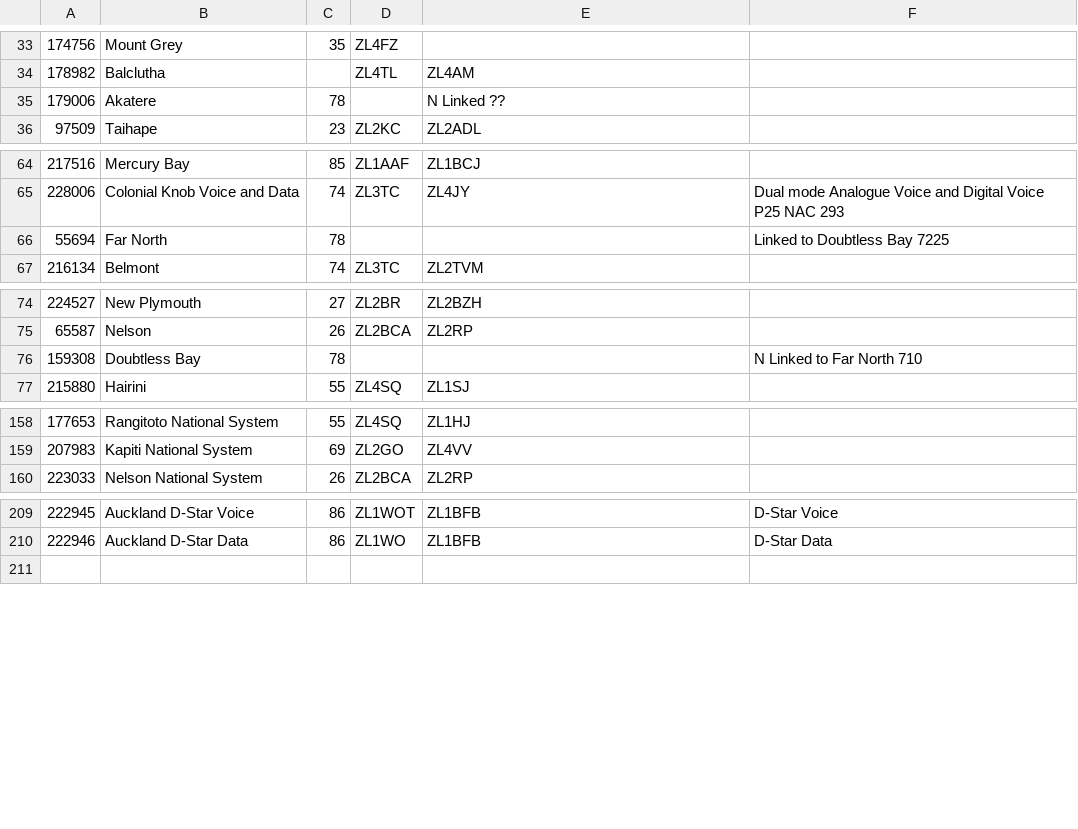
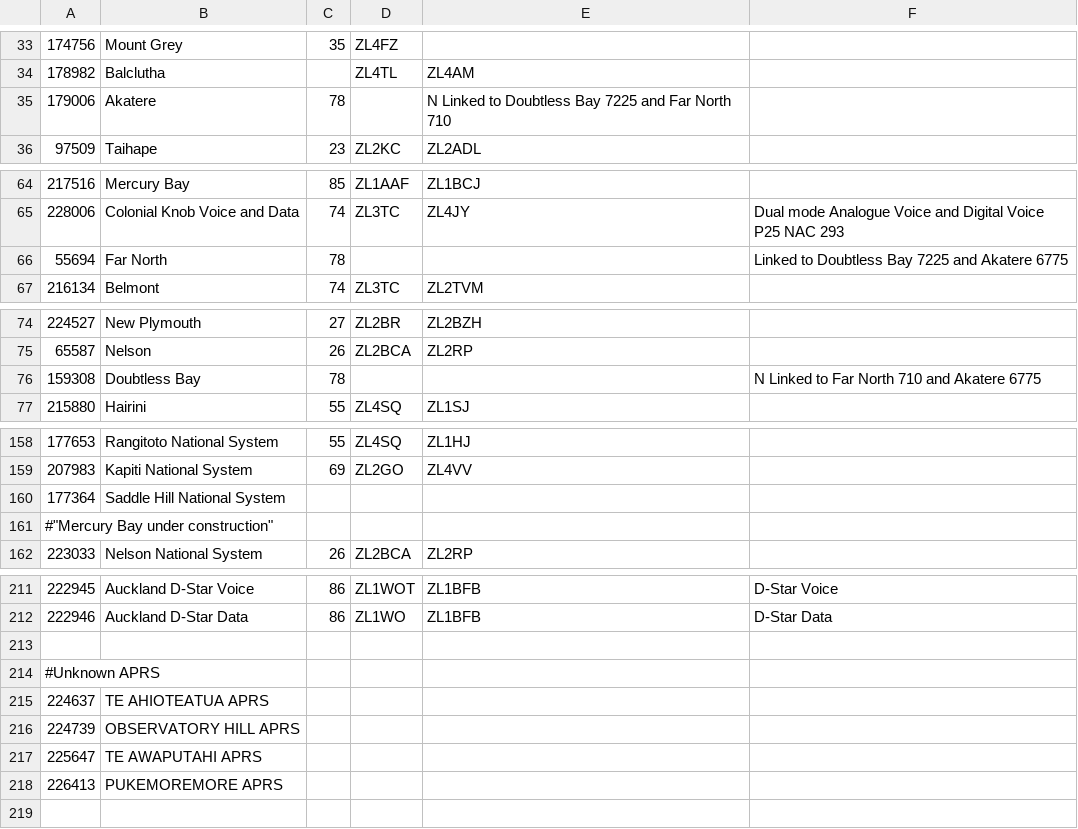
Before and after one commit to anakhanz/nzrepeaters, a CSV file: repeaters/data/info.csv, drawn as a sheet; only a part is shown, gaps mark what is left out.

Commit message:
Add data for links and general data tidy ups

```diff
--- a/repeaters/data/info.csv
+++ b/repeaters/data/info.csv
@@ -34,3 +34,3 @@
 178982,"Balclutha",,"ZL4TL","ZL4AM",
-179006,"Akatere",78,,"N Linked ??",
+179006,"Akatere",78,,"N Linked to Doubtless Bay 7225 and Far North 710",
 97509,"Taihape",23,"ZL2KC","ZL2ADL",
@@ -65,3 +65,3 @@
 228006,"Colonial Knob Voice and Data",74,"ZL3TC","ZL4JY","Dual mode Analogue Voice and Digital Voice P25  NAC 293"
-55694,"Far North",78,,,"Linked to Doubtless Bay 7225"
+55694,"Far North",78,,,"Linked to Doubtless Bay 7225 and Akatere 6775"
 216134,"Belmont",74,"ZL3TC","ZL2TVM",
@@ -75,3 +75,3 @@
 65587,"Nelson",26,"ZL2BCA","ZL2RP",
-159308,"Doubtless Bay",78,,,"N Linked to Far North 710"
+159308,"Doubtless Bay",78,,,"N Linked to Far North 710 and Akatere 6775"
 215880,"Hairini",55,"ZL4SQ","ZL1SJ",
@@ -159,2 +159,4 @@
 207983,"Kapiti National System",69,"ZL2GO","ZL4VV",
+177364,"Saddle Hill National System",,,,
+#"Mercury Bay under construction"
 223033,"Nelson National System",26,"ZL2BCA","ZL2RP",
@@ -210,2 +212,8 @@
 222946,"Auckland D-Star Data",86,"ZL1WO","ZL1BFB","D-Star Data"
+
+#Unknown APRS
+224637,"TE AHIOTEATUA APRS",,,,
+224739,"OBSERVATORY HILL APRS",,,,
+225647,"TE AWAPUTAHI APRS",,,,
+226413,"PUKEMOREMORE APRS",,,,
 
```
Also changed, not shown: 1 other file.
